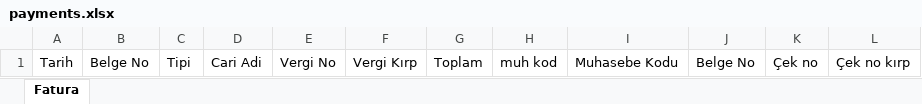
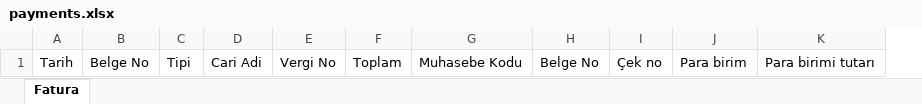
Before and after one commit to aaltinisik/customaddons, an Excel workbook: altinkaya_excel_export/export_account_payment_xlsx/payments.xlsx, sheet Fatura, drawn as a sheet; values as stored, in another font and other column widths than the file's, no borders; removed rows and columns are numbered as before the commit, all else as after; the diff names each change by its address in the sheet, - before the commit and + after, or states it on an @@ line.

```diff
--- a/altinkaya_excel_export/export_account_payment_xlsx/payments.xlsx (sheet Fatura)
+++ b/altinkaya_excel_export/export_account_payment_xlsx/payments.xlsx (sheet Fatura)
-column F, row 1: Vergi Kırp
-column H, row 1: muh kod
-column L, row 1: Çek no kırp
+column J, row 1: Para birim
+column K, row 1: Para birimi tutarı
```
Also changed, not shown: altinkaya_excel_export/export_account_invoice_xlsx/gelir_fatura.xlsx, 4 other files.
